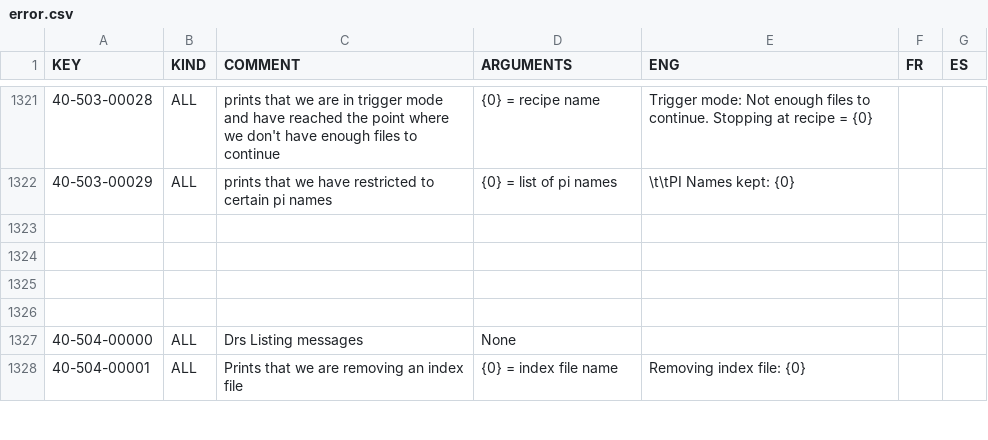
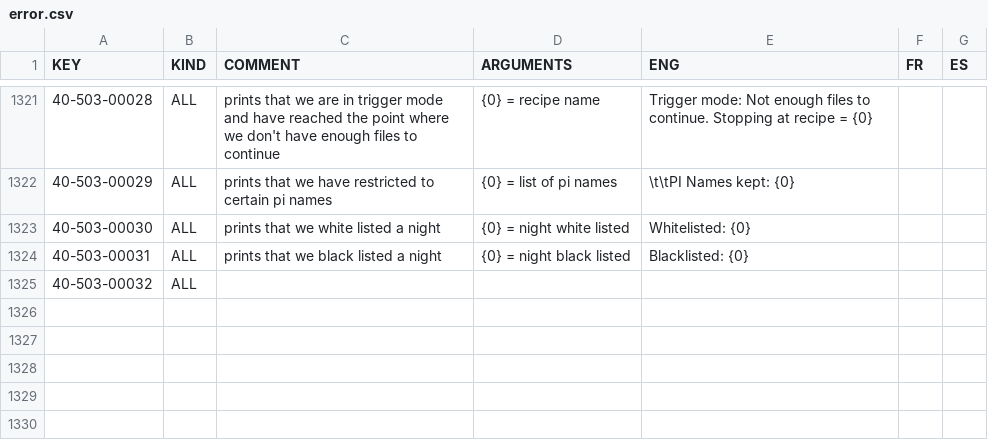
Before and after one commit to njcuk9999/apero-drs, a CSV file: apero/lang/databases/error.csv, drawn as a sheet; only a part is shown, gaps mark what is left out; the shorter side is filled out with more unchanged rows.

Commit message:
update language database

```diff
--- a/apero/lang/databases/error.csv
+++ b/apero/lang/databases/error.csv
@@ -1322,2 +1322,6 @@
 "40-503-00029","ALL","prints that we have restricted to certain pi names","{0} = list of pi names","\t\tPI Names kept: {0}","",""
+"40-503-00030","ALL","prints that we white listed a night","{0} = night white listed","Whitelisted: {0}","",""
+"40-503-00031","ALL","prints that we black listed a night","{0} = night black listed","Blacklisted: {0}","",""
+"40-503-00032","ALL","","","","",""
+"","","","","","",""
 "","","","","","",""
```
Also changed, not shown: 3 other files.
